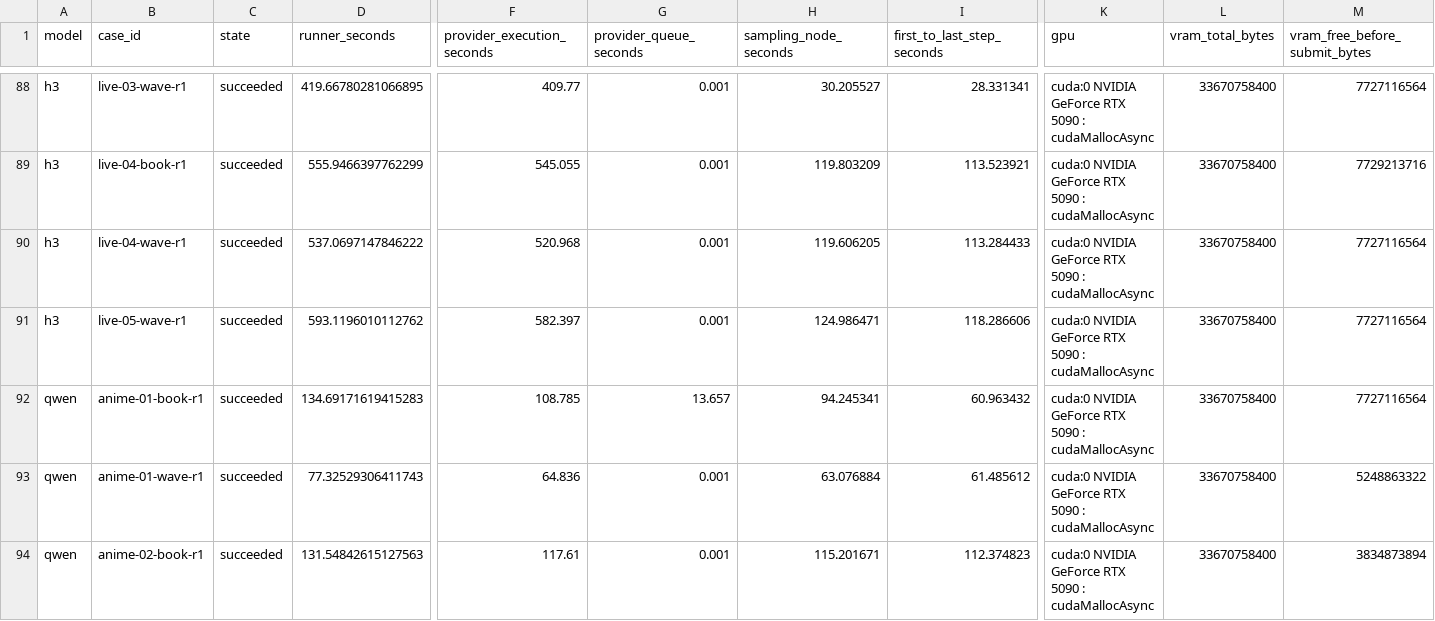
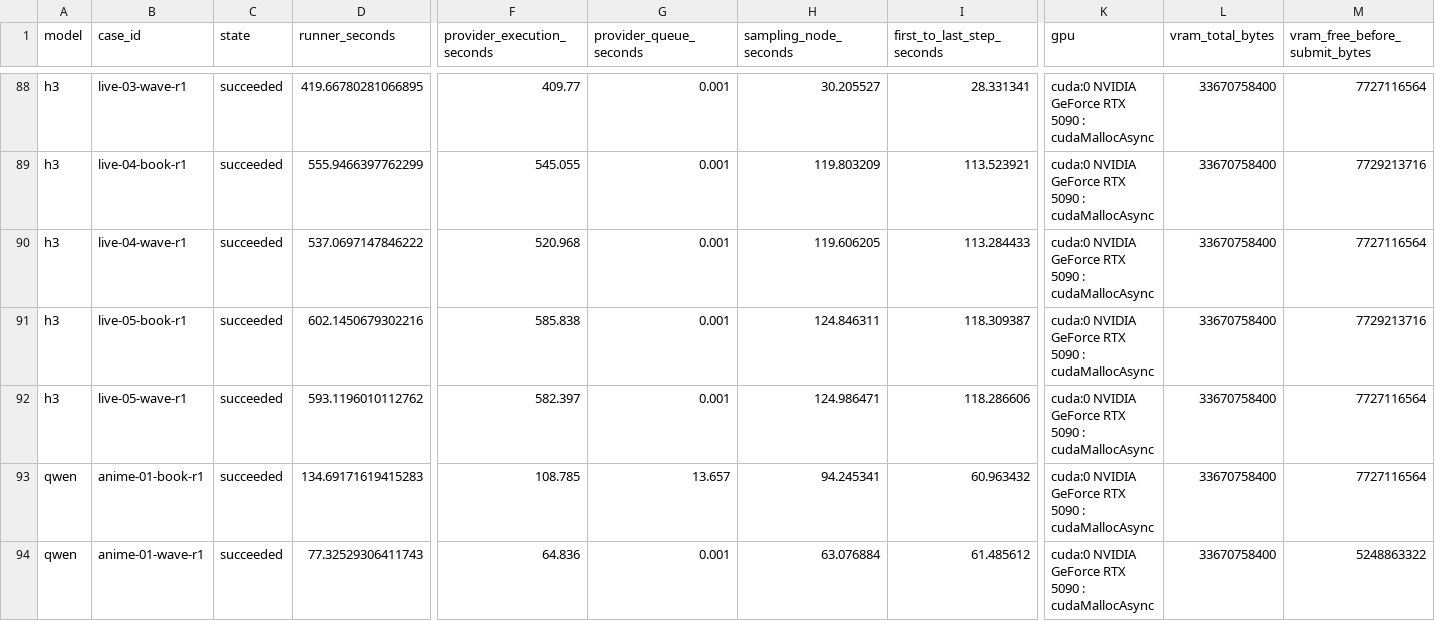
Before and after one commit to Aidenzich/road-to-master, a CSV file: spikes/assets/multichar-reference-20260913/timings.csv, drawn as a sheet; only a part is shown, gaps mark what is left out; the shorter side is filled out with more unchanged rows; rows hold the shown columns only; the diff names each change by its address in the sheet, - before the commit and + after, or states it on an @@ line.

```diff
--- a/spikes/assets/multichar-reference-20260913/timings.csv
+++ b/spikes/assets/multichar-reference-20260913/timings.csv
+row 91: h3 | live-05-book-r1 | succeeded | 602.1450679302216 | 585.838 | 0.001 | 124.846311 | 118.309387 | cuda:0 NVIDIA GeForce RTX 5090 : cudaMallocAsync | 33670758400 | 7729213716
```
Also changed, not shown: spikes/assets/multichar-reference-20260913/results.csv, 17 other files.
